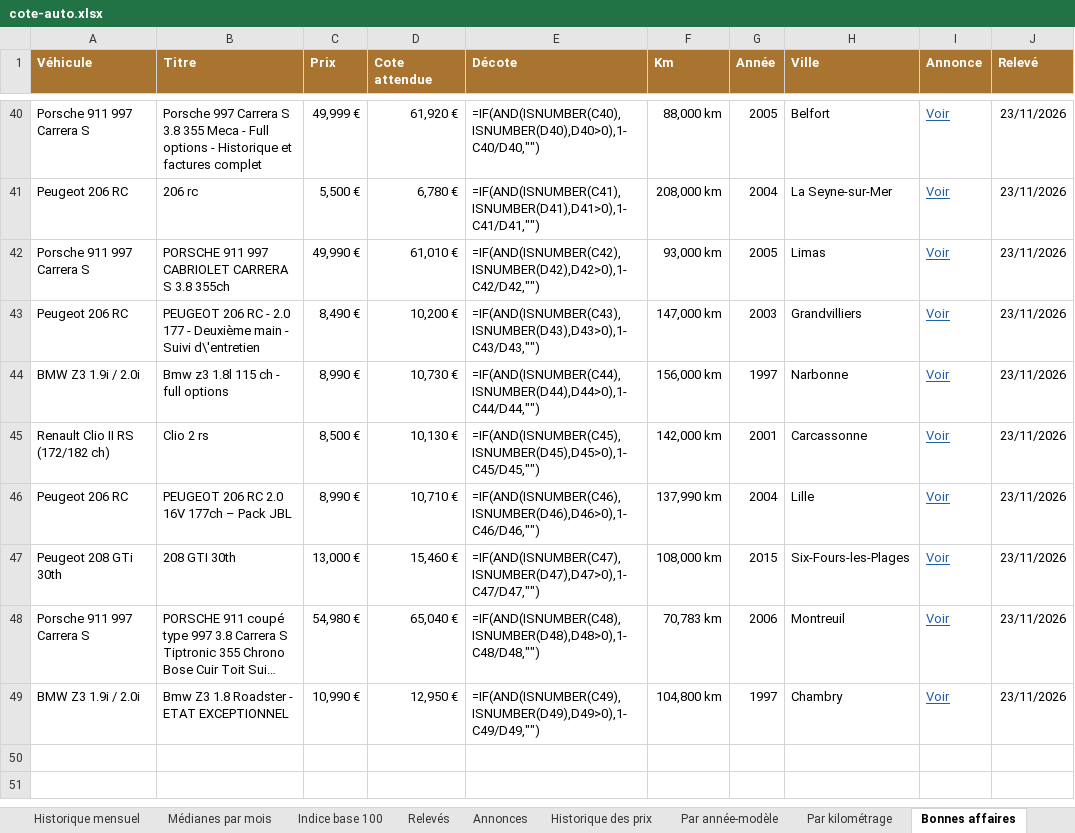
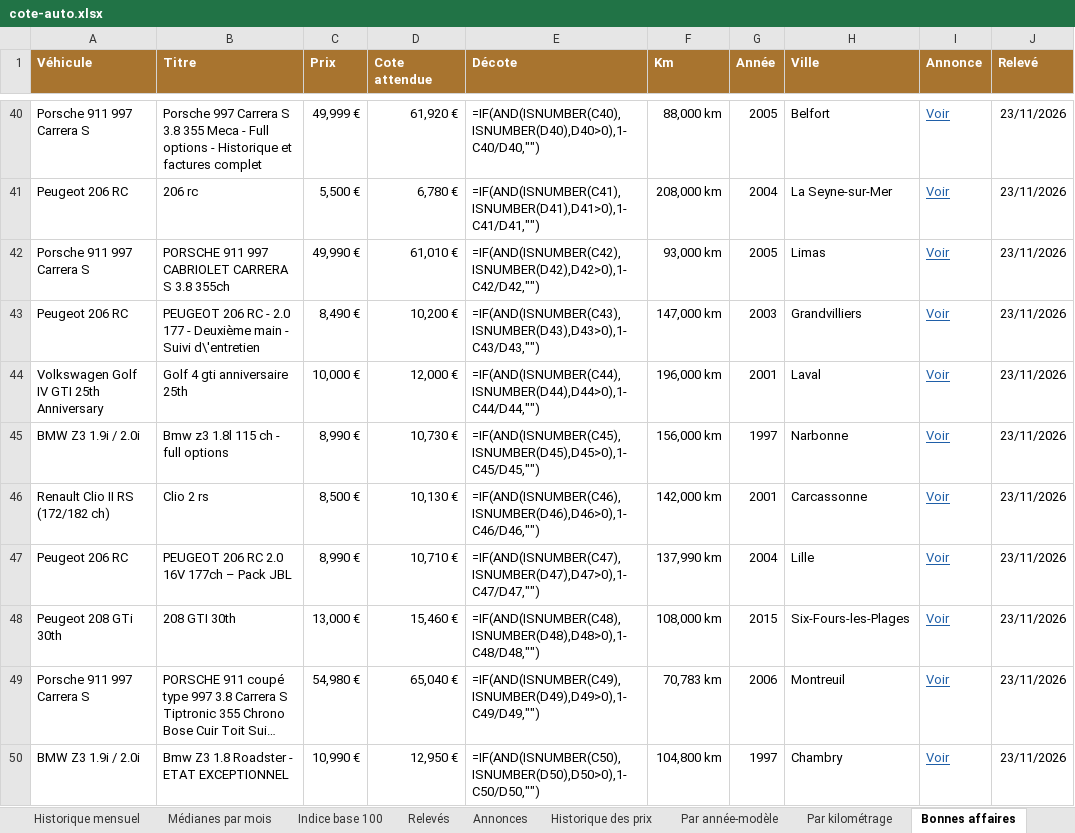
Before and after one commit to mattchampavier-ui/cote-auto, an Excel workbook: cote-auto.xlsx, sheet Bonnes affaires, drawn as a sheet; only a part is shown, gaps mark what is left out; long unchanged cells end in …; values as stored, in another font and other column widths than the file's, no borders; formulas without a stored value are shown as written; addresses are those after the commit; the diff names each change by its address in the sheet, - before the commit and + after, or states it on an @@ line.

```diff
--- a/cote-auto.xlsx (sheet Bonnes affaires)
+++ b/cote-auto.xlsx (sheet Bonnes affaires)
+row 44: Volkswagen Golf IV GTI 25th Anniversary | Golf 4 gti anniversaire 25th | 10,000 € | 12,000 € | =IF(AND(ISNUMBER(C44),ISNUMBER(D44),D44>0),1-C44/D44,"") | 196,000 km | 2001 | Laval | Voir | 23/11/2026
-E45 (Décote): =IF(AND(ISNUMBER(C44),ISNUMBER(D44),D44>0),1-C44/D44,"")
+E45 (Décote): =IF(AND(ISNUMBER(C45),ISNUMBER(D45),D45>0),1-C45/D45,"")
-E46 (Décote): =IF(AND(ISNUMBER(C45),ISNUMBER(D45),D45>0),1-C45/D45,"")
+E46 (Décote): =IF(AND(ISNUMBER(C46),ISNUMBER(D46),D46>0),1-C46/D46,"")
-E47 (Décote): =IF(AND(ISNUMBER(C46),ISNUMBER(D46),D46>0),1-C46/D46,"")
+E47 (Décote): =IF(AND(ISNUMBER(C47),ISNUMBER(D47),D47>0),1-C47/D47,"")
-E48 (Décote): =IF(AND(ISNUMBER(C47),ISNUMBER(D47),D47>0),1-C47/D47,"")
+E48 (Décote): =IF(AND(ISNUMBER(C48),ISNUMBER(D48),D48>0),1-C48/D48,"")
-E49 (Décote): =IF(AND(ISNUMBER(C48),ISNUMBER(D48),D48>0),1-C48/D48,"")
+E49 (Décote): =IF(AND(ISNUMBER(C49),ISNUMBER(D49),D49>0),1-C49/D49,"")
-E50 (Décote): =IF(AND(ISNUMBER(C49),ISNUMBER(D49),D49>0),1-C49/D49,"")
+E50 (Décote): =IF(AND(ISNUMBER(C50),ISNUMBER(D50),D50>0),1-C50/D50,"")
```
Also changed, not shown: sheet Par année-modèle, sheet Par kilométrage, sheet Analyse du mois, sheet Annonces, sheet Relevés, sheet Historique des prix, 2 more sheets, 2 other files.
